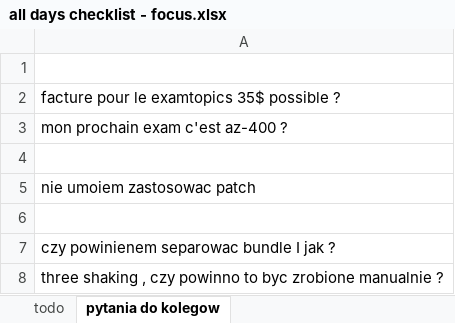
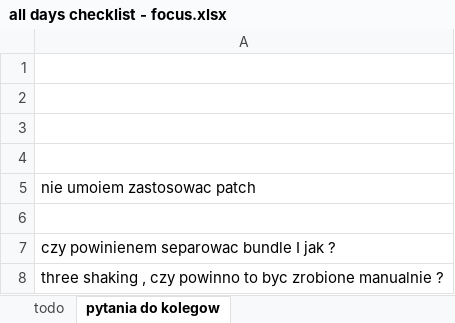
Before and after one commit to wth-mvp-s/LT, an Excel workbook: (development)/all days checklist - focus.xlsx, sheet pytania do kolegow, drawn as a sheet; values as stored, in another font and other column widths than the file's, no borders; the diff names each change by its address in the sheet, - before the commit and + after, or states it on an @@ line.

```diff
--- a/(development)/all days checklist - focus.xlsx (sheet pytania do kolegow)
+++ b/(development)/all days checklist - focus.xlsx (sheet pytania do kolegow)
-A2: facture pour le examtopics 35$ possible ?
+A2: (empty)
-A3: mon prochain exam c'est az-400 ?
+A3: (empty)
```
Also changed, not shown: sheet todo, 2 other files.
